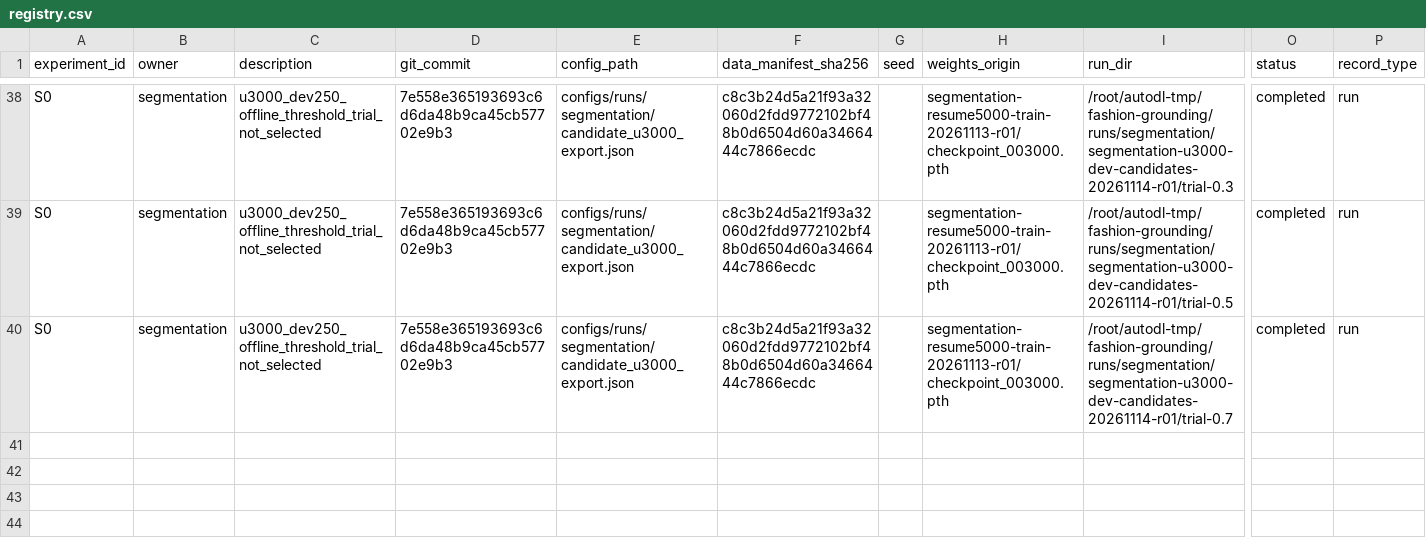
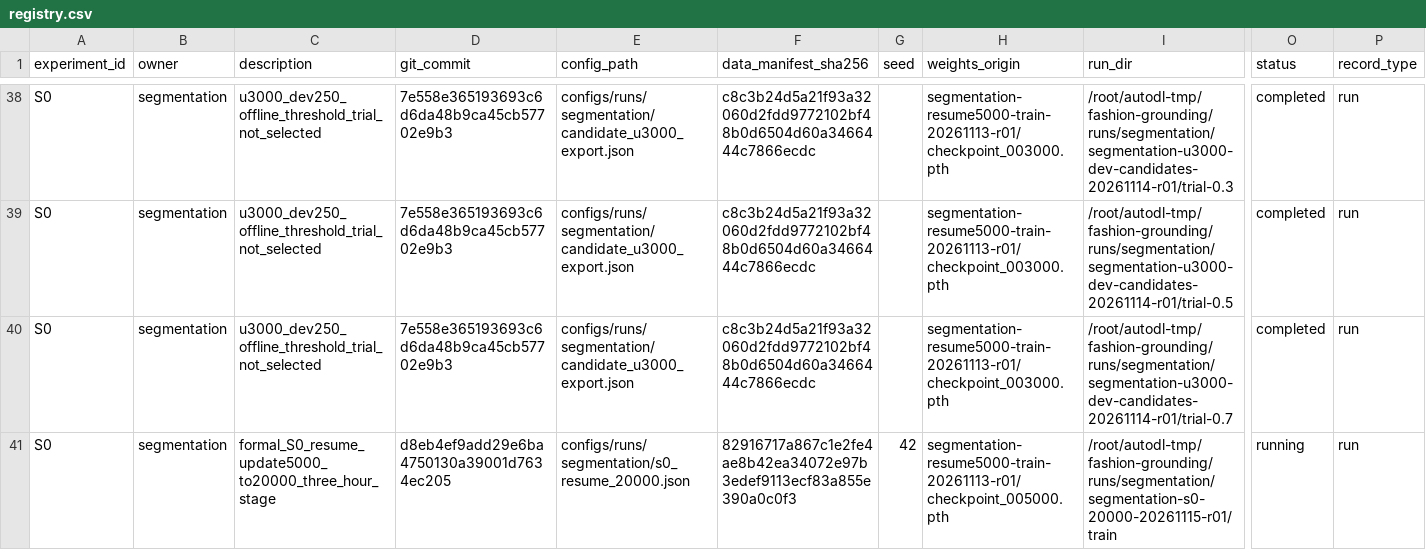
Before and after one commit to rickyliuchunyu/comp4471-fashion-grounding, a CSV file: experiments/registry.csv, drawn as a sheet; only a part is shown, gaps mark what is left out; rows hold the shown columns only; the diff names each change by its address in the sheet, - before the commit and + after, or states it on an @@ line.

Commit message:
Register running formal S0 stage with fixed three-hour cutoff

```diff
--- a/experiments/registry.csv
+++ b/experiments/registry.csv
+row 41: S0 | segmentation | formal_S0_resume_update5000_to20000_three_hour_stage | d8eb4ef9add29e6ba4750130a39001d7634ec205 | configs/runs/segmentation/s0_resume_20000.json | 82916717a867c1e2fe4ae8b42ea34072e97b3edef9113ecf83a855e390a0c0f3 | 42 | segmentation-resume5000-train-20261113-r01/checkpoint_005000.pth | /root/autodl-tmp/fashion-grounding/runs/segmentation/segmentation-s0-20000-20261115-r01/train | running | run
```
Also changed, not shown: 4 other files.
